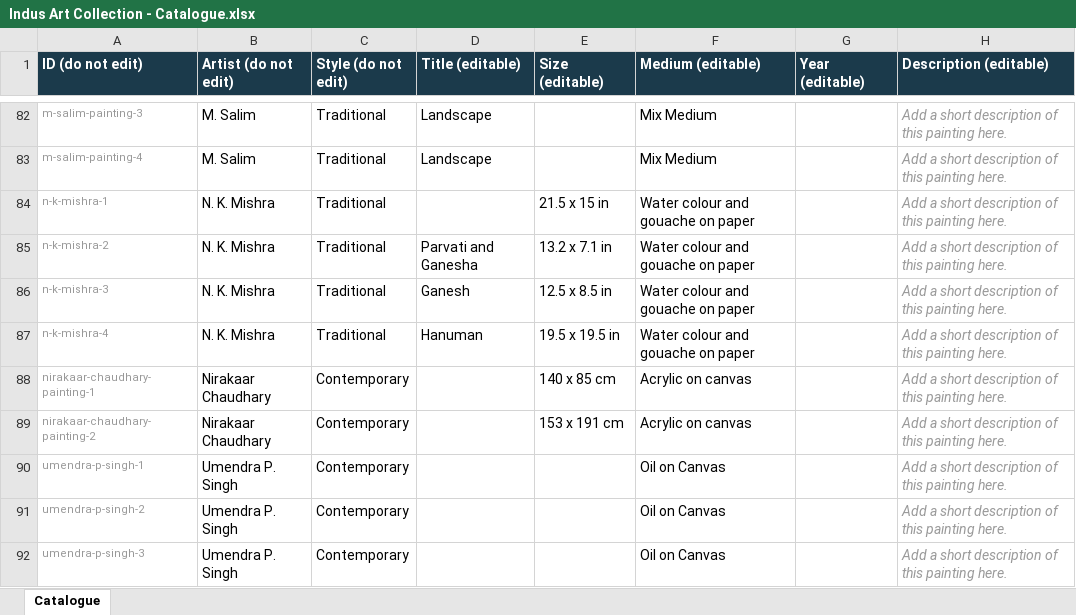
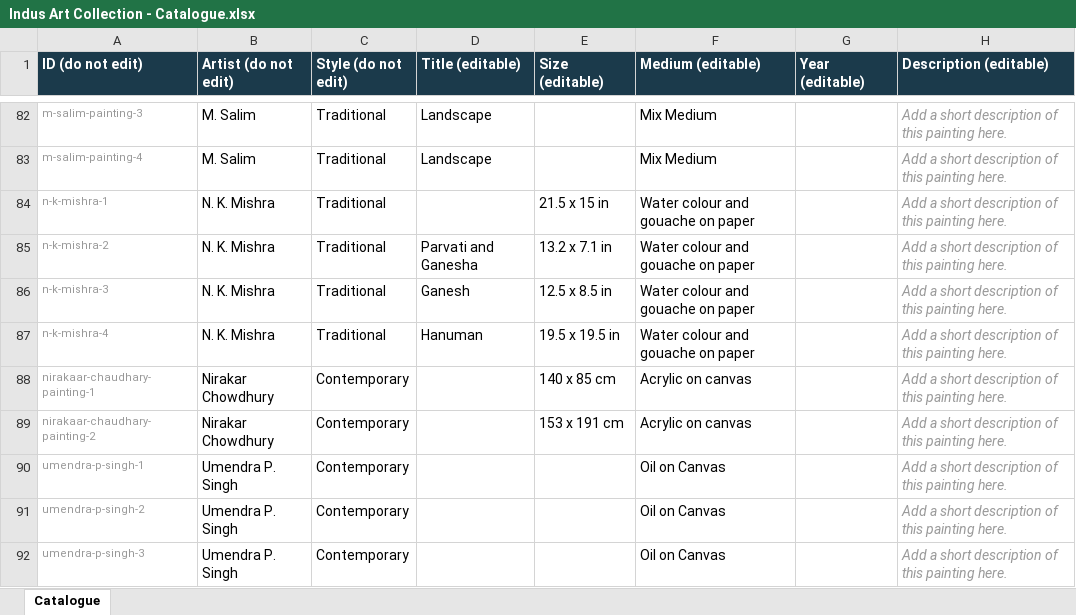
Before and after one commit to shefsriv/indus-art-collection, an Excel workbook: Indus Art Collection - Catalogue.xlsx, sheet Catalogue, drawn as a sheet; only a part is shown, gaps mark what is left out; values as stored, in another font and other column widths than the file's, no borders; the diff names each change by its address in the sheet, - before the commit and + after, or states it on an @@ line.

```diff
--- a/Indus Art Collection - Catalogue.xlsx (sheet Catalogue)
+++ b/Indus Art Collection - Catalogue.xlsx (sheet Catalogue)
-B88:B89 (Artist (do not edit)): Nirakaar Chaudhary
+B88:B89 (Artist (do not edit)): Nirakar Chowdhury
```
Also changed, not shown: 3 other files.
